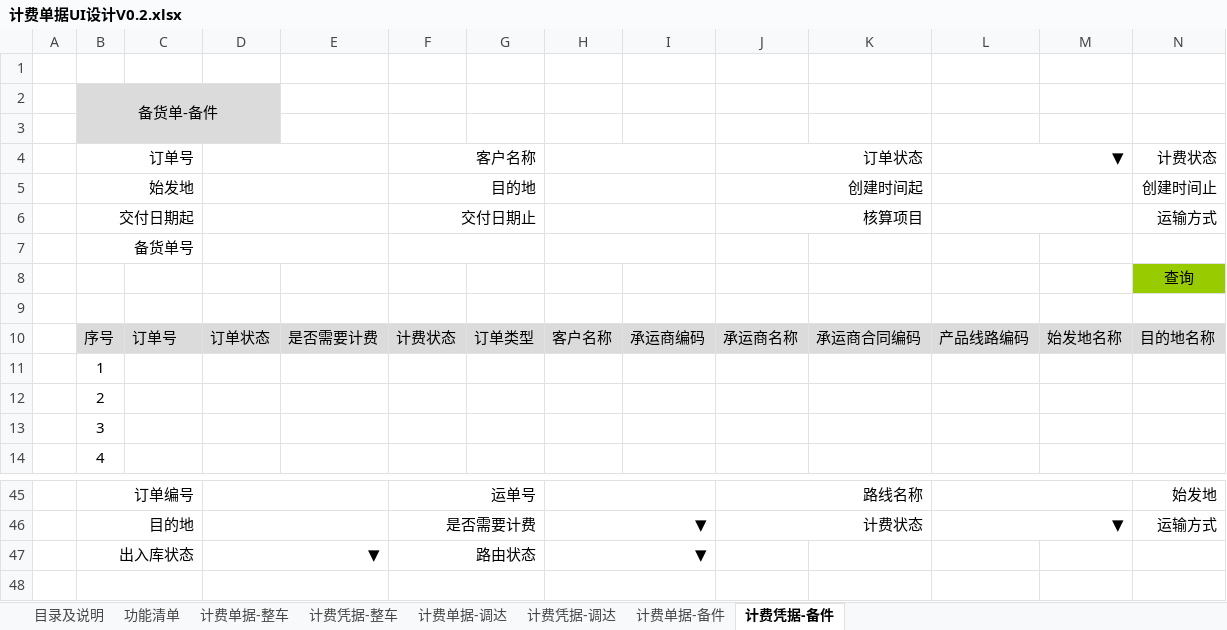
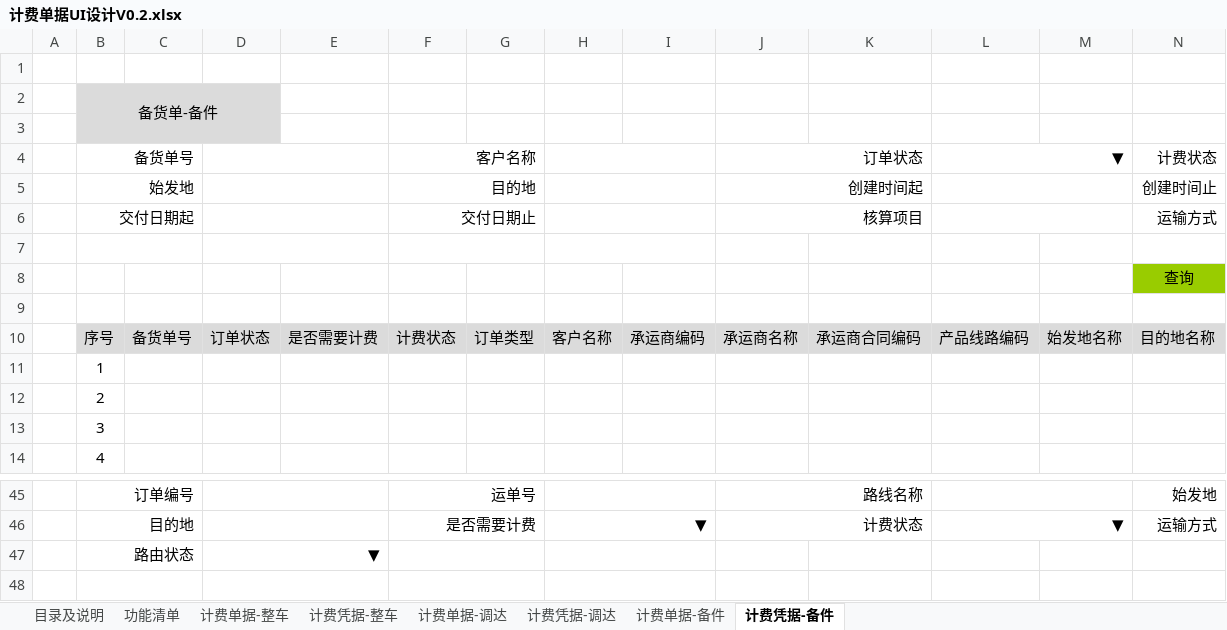
Before and after one commit to yshujun/-, an Excel workbook: 需求文档/计费单据UI设计V0.2.xlsx, sheet 计费凭据-备件, drawn as a sheet; only a part is shown, gaps mark what is left out; values as stored, in another font and other column widths than the file's, no borders; removed rows and columns are numbered as before the commit, all else as after; rows hold the shown columns only; the diff names each change by its address in the sheet, - before the commit and + after, or states it on an @@ line.

```diff
--- a/需求文档/计费单据UI设计V0.2.xlsx (sheet 计费凭据-备件)
+++ b/需求文档/计费单据UI设计V0.2.xlsx (sheet 计费凭据-备件)
-B4: 订单号
+B4: 备货单号
-B7: 备货单号
+B7: (empty)
-C10: 订单号
+C10: 备货单号
-row 47:  | 出入库状态 |  | ▼ |  | 路由状态 |  | ▼
+row 47:  | 路由状态 |  | ▼
```
Also changed, not shown: sheet 计费单据-备件, 需求文档/计费规则V0.2.xlsx, 1 other file.
